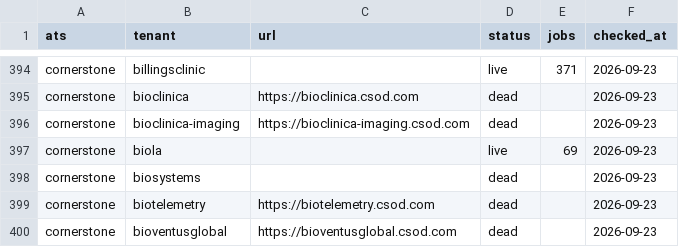
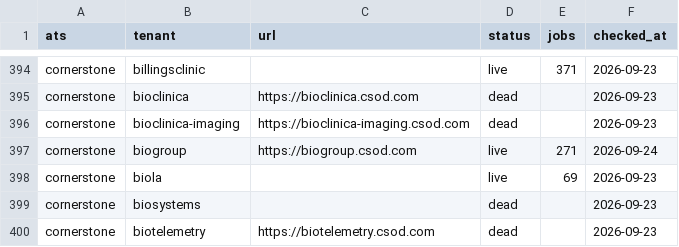
Before and after one commit to sarthakjain004/headstart, a CSV file: data/validate/liveness/cornerstone.csv, drawn as a sheet; only a part is shown, gaps mark what is left out; the shorter side is filled out with more unchanged rows.

```diff
--- a/data/validate/liveness/cornerstone.csv
+++ b/data/validate/liveness/cornerstone.csv
@@ -396,2 +396,3 @@ cornerstone,bioclinica,https://bioclinica.csod.com,dead,,2026-09-23
 cornerstone,bioclinica-imaging,https://bioclinica-imaging.csod.com,dead,,2026-09-23
+cornerstone,biogroup,https://biogroup.csod.com,live,271,2026-09-24
 cornerstone,biola,,live,69,2026-09-23
```
Also changed, not shown: data/validate/aliases/clearcompany.csv, data/validate/liveness/breezy.csv, 8 other files.
